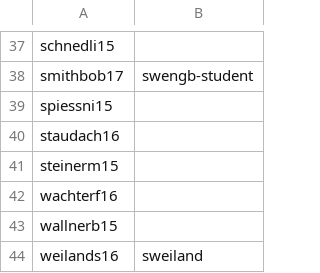
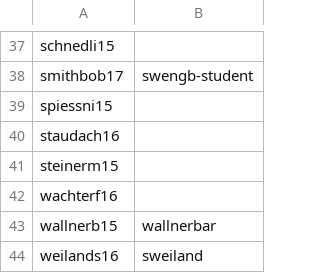
Before and after one commit to xbrunnemi/fhj.swengb2017.course, a CSV file: common/src/main/resources/at/fhj/swengb/common/github.csv, drawn as a sheet; only a part is shown, gaps mark what is left out.

Commit message:
added name to wallnerbar

```diff
--- a/common/src/main/resources/at/fhj/swengb/common/github.csv
+++ b/common/src/main/resources/at/fhj/swengb/common/github.csv
@@ -42,3 +42,3 @@
 "wachterf16",""
-"wallnerb15",""
+"wallnerb15","wallnerbar"
 "weilands16","sweiland"
```
